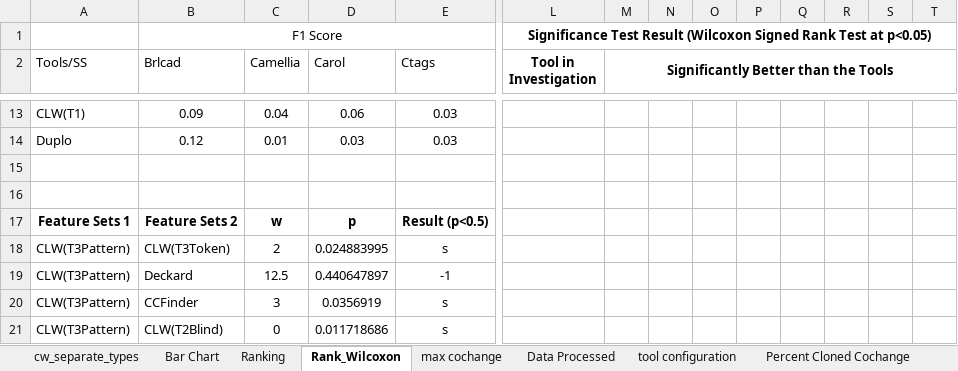
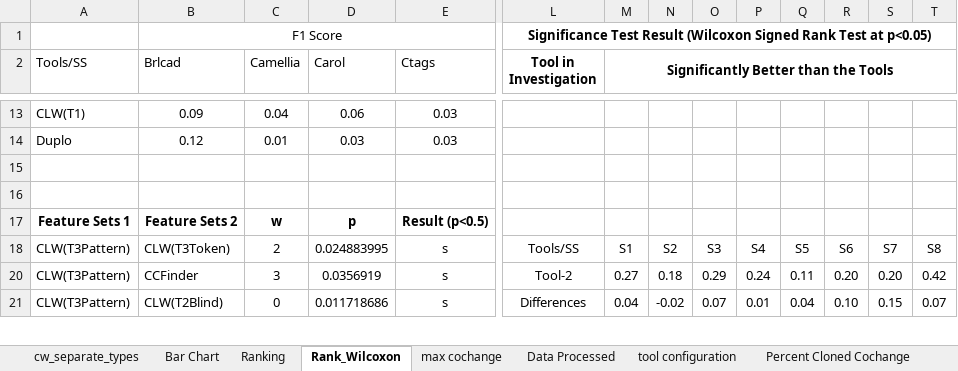
Before and after one commit to mnadims/FindCochangeByClone, an Excel workbook: data_files/final_dataset_jss/processed_result.xlsx, sheet Rank_Wilcoxon, drawn as a sheet; only a part is shown, gaps mark what is left out; values as stored, in another font and other column widths than the file's, no borders; rows hold the shown columns only; the diff covers the shown part only; the diff names each change by its address in the sheet, - before the commit and + after, or states it on an @@ line.

```diff
--- a/data_files/final_dataset_jss/processed_result.xlsx (sheet Rank_Wilcoxon)
+++ b/data_files/final_dataset_jss/processed_result.xlsx (sheet Rank_Wilcoxon)
-L18 (Tool in Investigation): (empty)
+L18 (Tool in Investigation): Tools/SS
-M18: (empty)
+M18: S1
-N18: (empty)
+N18: S2
-O18: (empty)
+O18: S3
-P18: (empty)
+P18: S4
-Q18: (empty)
+Q18: S5
-R18: (empty)
+R18: S6
-S18: (empty)
+S18: S7
-T18: (empty)
+T18: S8
-row 19: CLW(T3Pattern) | Deckard | 12.5 | 0.440647897 | -1
-L20 (Tool in Investigation): (empty)
+L20 (Tool in Investigation): Tool-2
-M20: (empty)
+M20: 0.27
-N20: (empty)
+N20: 0.18
-O20: (empty)
+O20: 0.29
-P20: (empty)
+P20: 0.24
-Q20: (empty)
+Q20: 0.11
-R20: (empty)
+R20: 0.20
-S20: (empty)
+S20: 0.20
-T20: (empty)
+T20: 0.42
-L21 (Tool in Investigation): (empty)
+L21 (Tool in Investigation): Differences
-M21: (empty)
+M21: 0.04
-N21: (empty)
+N21: -0.02
-O21: (empty)
+O21: 0.07
-P21: (empty)
+P21: 0.01
-Q21: (empty)
+Q21: 0.04
-R21: (empty)
+R21: 0.10
-S21: (empty)
+S21: 0.15
-T21: (empty)
+T21: 0.07
```
Also changed, not shown: 2 removed rows, 22 hidden or unhidden rows and 45 edited cells elsewhere in this sheet, sheet Bar Chart, sheet Ranking, hidden cells, charts or pictures, 20 other files.
